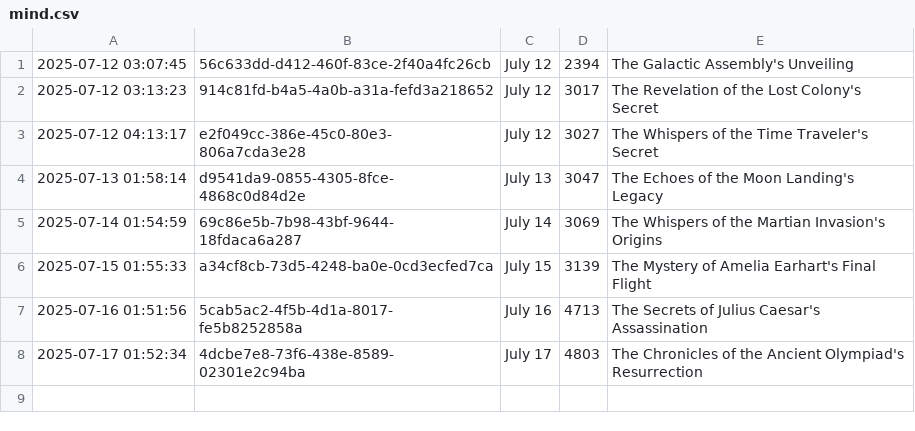
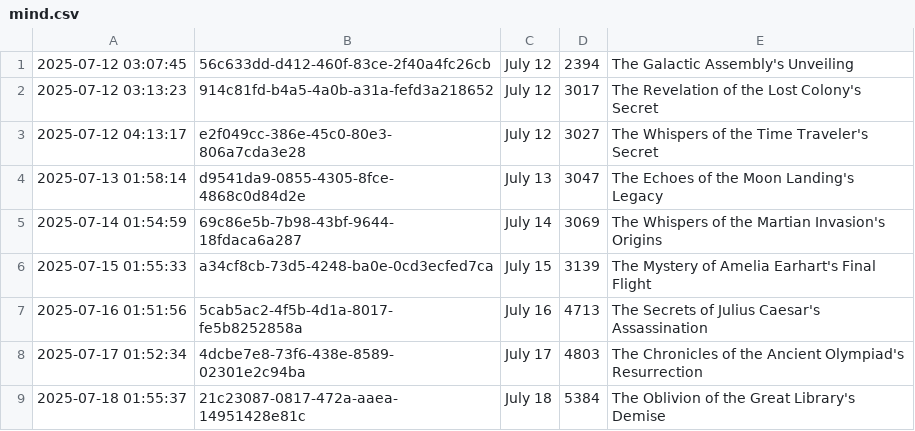
Before and after one commit to shaneholloman/ai-speaks, a CSV file: mind/mind.csv, drawn as a sheet.

```diff
--- a/mind/mind.csv
+++ b/mind/mind.csv
@@ -8 +8,2 @@
 2025-07-17 01:52:34,4dcbe7e8-73f6-438e-8589-02301e2c94ba,July 17, 4803, The Chronicles of the Ancient Olympiad's Resurrection
+2025-07-18 01:55:37,21c23087-0817-472a-aaea-14951428e81c,July 18, 5384, The Oblivion of the Great Library's Demise
```
Also changed, not shown: 1 other file.
